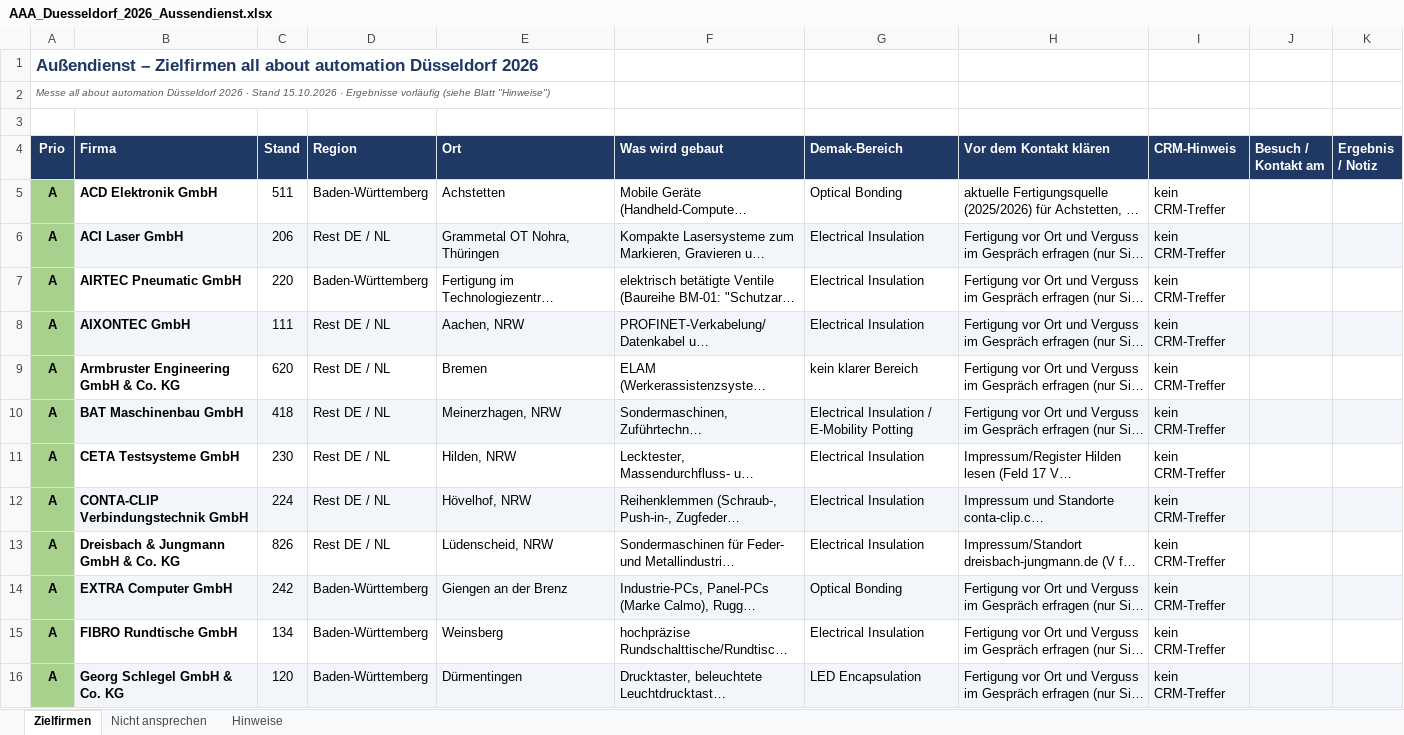
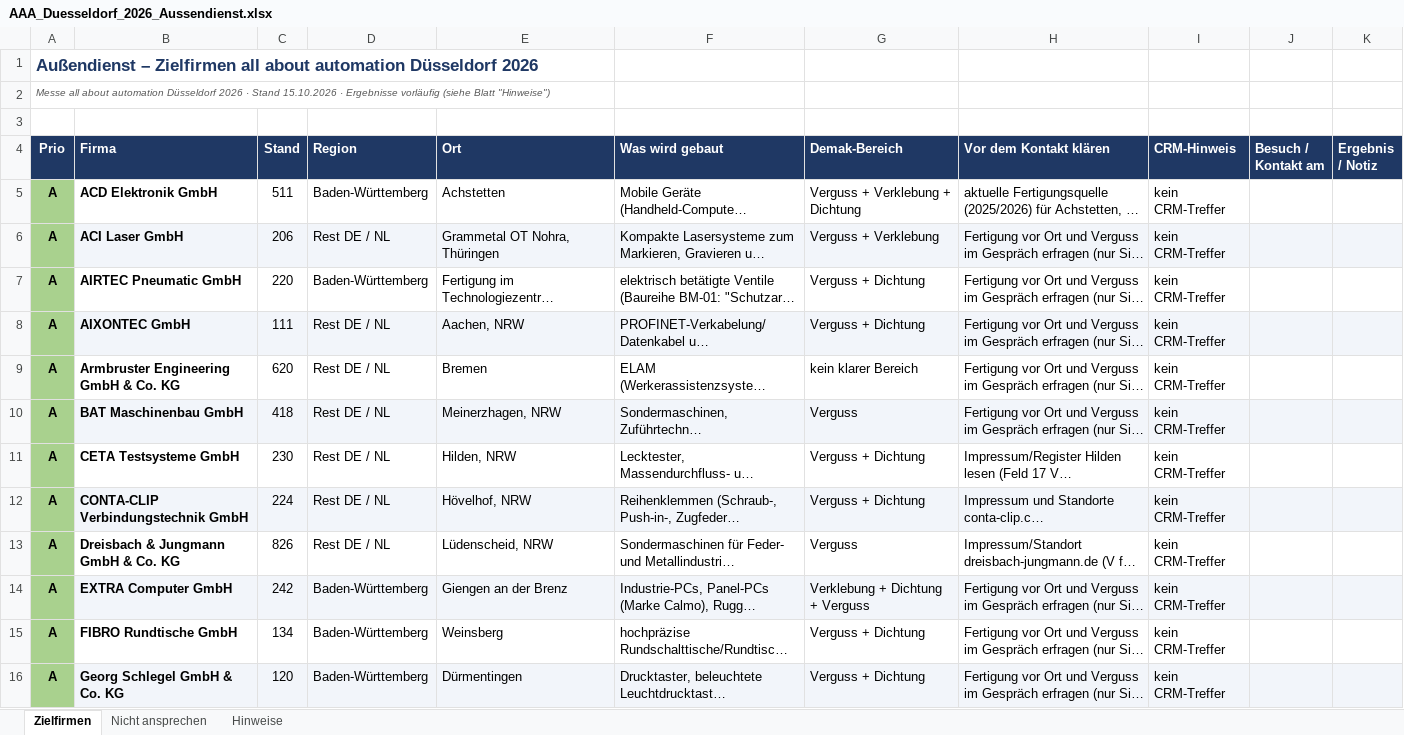
Before and after one commit to jeremygensch-svg/Sales-Team-Germany, an Excel workbook: aussendienst/AAA_Duesseldorf_2026_Aussendienst.xlsx, sheet Zielfirmen, drawn as a sheet; only a part is shown; long unchanged cells end in …; values as stored, in another font and other column widths than the file's, no borders; the diff covers the shown part only; the diff names each change by its address in the sheet, - before the commit and + after, or states it on an @@ line.

```diff
--- a/aussendienst/AAA_Duesseldorf_2026_Aussendienst.xlsx (sheet Zielfirmen)
+++ b/aussendienst/AAA_Duesseldorf_2026_Aussendienst.xlsx (sheet Zielfirmen)
-G5 (Demak-Bereich): Optical Bonding
+G5 (Demak-Bereich): Verguss + Verklebung + Dichtung
-G6 (Demak-Bereich): Electrical Insulation
+G6 (Demak-Bereich): Verguss + Verklebung
-G7:G8 (Demak-Bereich): Electrical Insulation
+G7:G8 (Demak-Bereich): Verguss + Dichtung
-G10 (Demak-Bereich): Electrical Insulation / E-Mobility Potting
+G10 (Demak-Bereich): Verguss
-G11:G12 (Demak-Bereich): Electrical Insulation
+G11:G12 (Demak-Bereich): Verguss + Dichtung
-G13 (Demak-Bereich): Electrical Insulation
+G13 (Demak-Bereich): Verguss
-G14 (Demak-Bereich): Optical Bonding
+G14 (Demak-Bereich): Verklebung + Dichtung + Verguss
-G15 (Demak-Bereich): Electrical Insulation
+G15 (Demak-Bereich): Verguss + Dichtung
-G16 (Demak-Bereich): LED Encapsulation
+G16 (Demak-Bereich): Verguss + Dichtung
```
Also changed, not shown: 105 edited cells elsewhere in this sheet, sheet Hinweise, sheet Nicht ansprechen, aaa_Aussteller_Ampel.xlsx.
